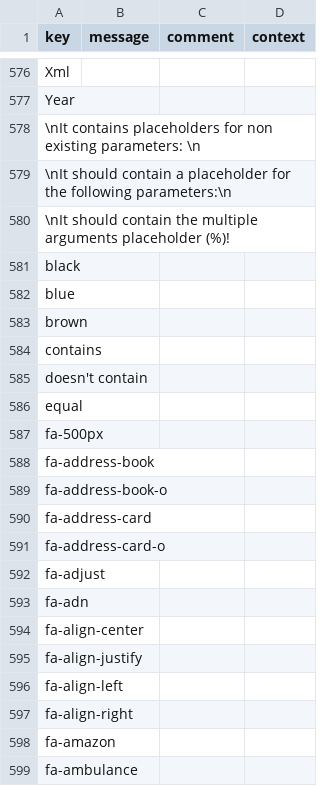
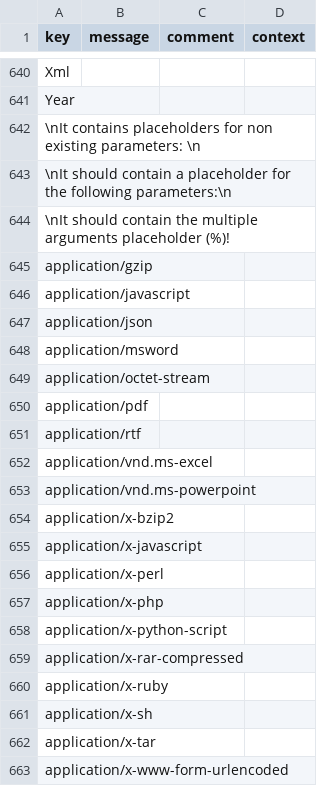
Before and after one commit to axelor/axelor-studio, a CSV file: src/main/resources/i18n/messages.csv, drawn as a sheet; only a part is shown, gaps mark what is left out; the shorter side is filled out with more unchanged rows; the diff covers the shown part only; the diff names each change by its address in the sheet, - before the commit and + after, or states it on an @@ line.

```diff
--- a/src/main/resources/i18n/messages.csv
+++ b/src/main/resources/i18n/messages.csv
+row 645: application/gzip
+row 646: application/javascript
+row 647: application/json
+row 648: application/msword
+row 649: application/octet-stream
+row 650: application/pdf
+row 651: application/rtf
+row 652: application/vnd.ms-excel
+row 653: application/vnd.ms-powerpoint
+row 654: application/x-bzip2
+row 655: application/x-javascript
+row 656: application/x-perl
+row 657: application/x-php
+row 658: application/x-python-script
+row 659: application/x-rar-compressed
+row 660: application/x-ruby
+row 661: application/x-sh
+row 662: application/x-tar
+row 663: application/x-www-form-urlencoded
```
Also changed, not shown: 104 added rows and 1 removed row elsewhere in this file, src/main/resources/i18n/messages_en.csv, src/main/resources/i18n/messages_fr.csv, 8 other files.
